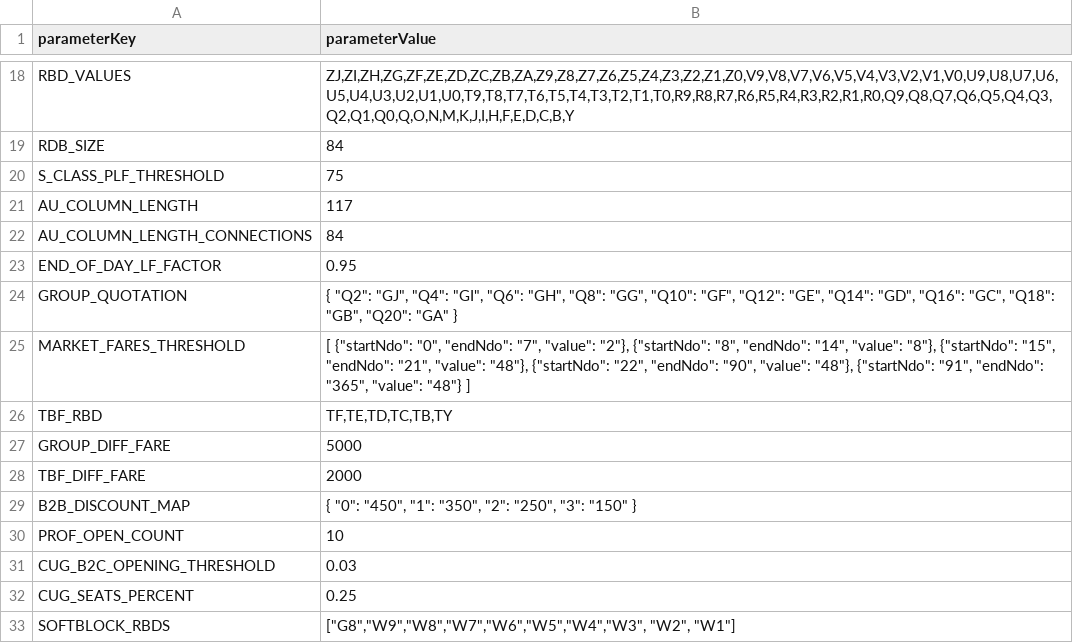
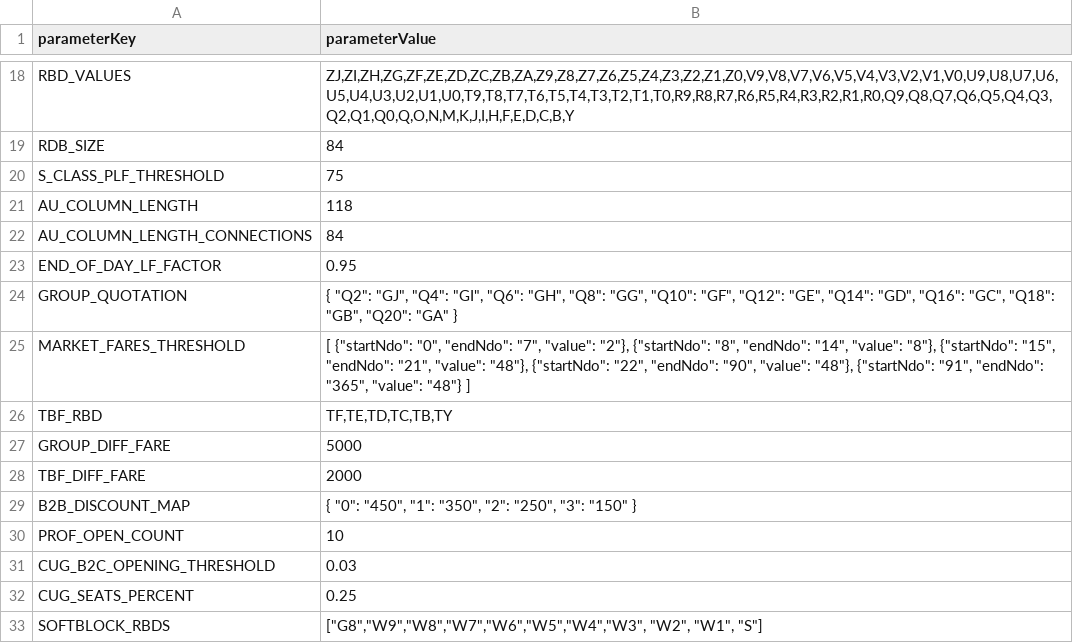
Before and after one commit to vivekbolla123/rm-allocation-serverless-funcs, a CSV file: QPDynamicAllocation/testcases/input/rm_parameter_values.csv, drawn as a sheet; only a part is shown, gaps mark what is left out.

```diff
--- a/QPDynamicAllocation/testcases/input/rm_parameter_values.csv
+++ b/QPDynamicAllocation/testcases/input/rm_parameter_values.csv
@@ -20,3 +20,3 @@ RDB_SIZE,84
 S_CLASS_PLF_THRESHOLD,75
-AU_COLUMN_LENGTH,117
+AU_COLUMN_LENGTH,118
 AU_COLUMN_LENGTH_CONNECTIONS,84
@@ -32,2 +32,2 @@ CUG_B2C_OPENING_THRESHOLD,0.03
 CUG_SEATS_PERCENT,0.25
-SOFTBLOCK_RBDS,"[""G8"",""W9"",""W8"",""W7"",""W6"",""W5"",""W4"",""W3"", ""W2"", ""W1""]"
+SOFTBLOCK_RBDS,"[""G8"",""W9"",""W8"",""W7"",""W6"",""W5"",""W4"",""W3"", ""W2"", ""W1"", ""S""]"
```
Also changed, not shown: QPDynamicAllocation/testcases/input/config_pfl_threshold.csv, 4 other files.
